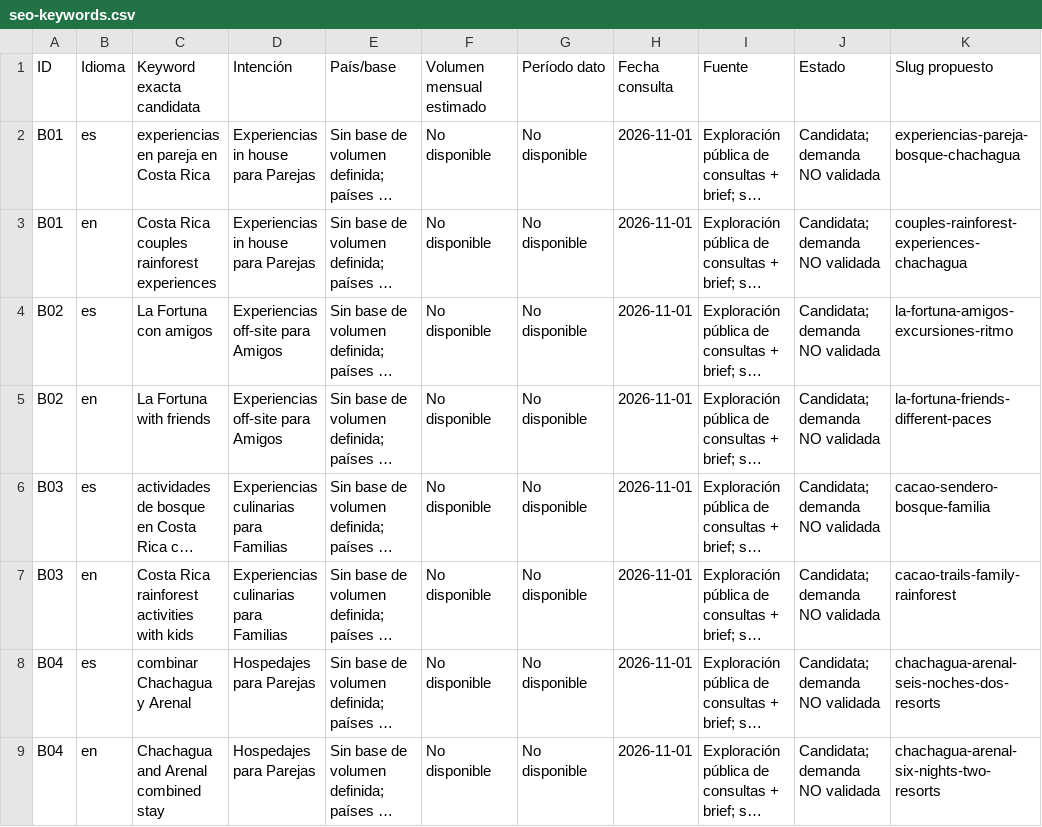
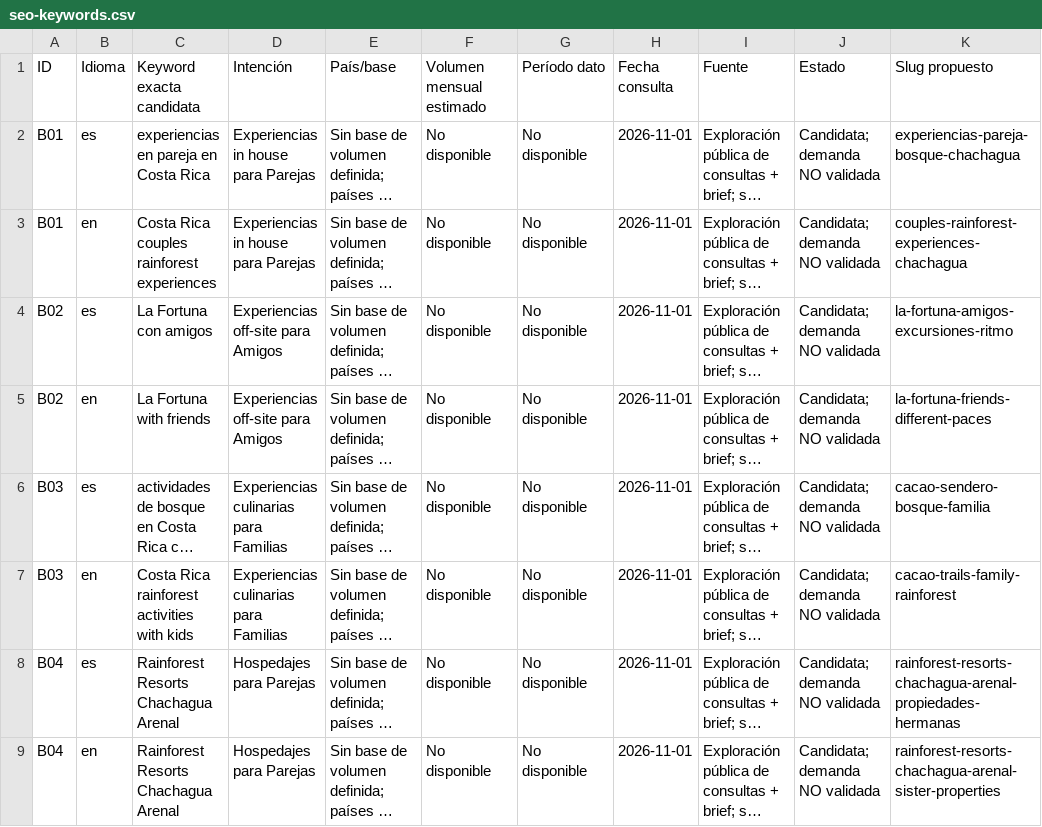
Before and after one commit to STRATEGIA1/RainforestResorts, a CSV file: seo-keywords.csv, drawn as a sheet; long unchanged cells end in …; the diff names each change by its address in the sheet, - before the commit and + after, or states it on an @@ line.

```diff
--- a/seo-keywords.csv
+++ b/seo-keywords.csv
-C8 (Keyword exacta candidata): combinar Chachagua y Arenal
+C8 (Keyword exacta candidata): Rainforest Resorts Chachagua Arenal
-K8 (Slug propuesto): chachagua-arenal-seis-noches-dos-resorts
+K8 (Slug propuesto): rainforest-resorts-chachagua-arenal-propiedades-hermanas
-C9 (Keyword exacta candidata): Chachagua and Arenal combined stay
+C9 (Keyword exacta candidata): Rainforest Resorts Chachagua Arenal
-K9 (Slug propuesto): chachagua-arenal-six-nights-two-resorts
+K9 (Slug propuesto): rainforest-resorts-chachagua-arenal-sister-properties
```
Also changed, not shown: calendario.csv, 39 other files.
